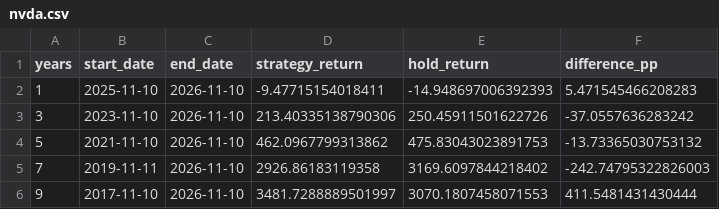
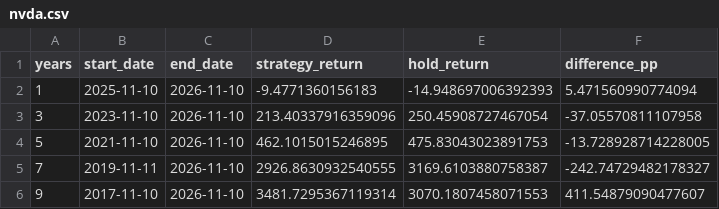
Before and after one commit to khchoi2023/Dashboard_Clutchswing, a CSV file: summaries/nvda.csv, drawn as a sheet.

Commit message:
Update validated Clutch Swing charts and summaries

```diff
--- a/summaries/nvda.csv
+++ b/summaries/nvda.csv
@@ -1,6 +1,6 @@
 years,start_date,end_date,strategy_return,hold_return,difference_pp
-1,2025-11-10,2026-11-10,-9.47715154018411,-14.948697006392393,5.471545466208283
-3,2023-11-10,2026-11-10,213.40335138790306,250.45911501622726,-37.0557636283242
-5,2021-11-10,2026-11-10,462.0967799313862,475.83043023891753,-13.73365030753132
-7,2019-11-11,2026-11-10,2926.86183119358,3169.6097844218402,-242.74795322826003
-9,2017-11-10,2026-11-10,3481.7288889501997,3070.1807458071553,411.5481431430444
+1,2025-11-10,2026-11-10,-9.4771360156183,-14.948697006392393,5.471560990774094
+3,2023-11-10,2026-11-10,213.40337916359096,250.45908727467054,-37.05570811107958
+5,2021-11-10,2026-11-10,462.1015015246895,475.83043023891753,-13.728928714228005
+7,2019-11-11,2026-11-10,2926.8630932540555,3169.6103880758387,-242.74729482178327
+9,2017-11-10,2026-11-10,3481.7295367119314,3070.1807458071553,411.54879090477607
```
Also changed, not shown: summaries/aapl.csv, 40 other files.
